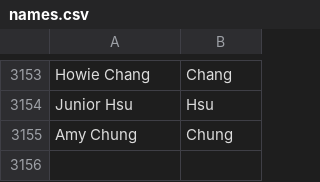
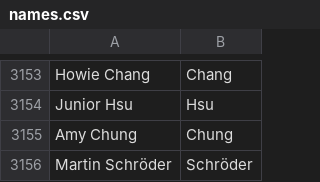
Before and after one commit to mozilla/community-data, a CSV file: credits/names.csv, drawn as a sheet; only a part is shown, gaps mark what is left out; the diff names each change by its address in the sheet, - before the commit and + after, or states it on an @@ line.

Commit message:
Martin Schröder <mschroeder@mozilla.x-home.org>: "QA lead and developer for Calendar"

```diff
--- a/credits/names.csv
+++ b/credits/names.csv
+row 3156: Martin Schröder | Schröder
```
